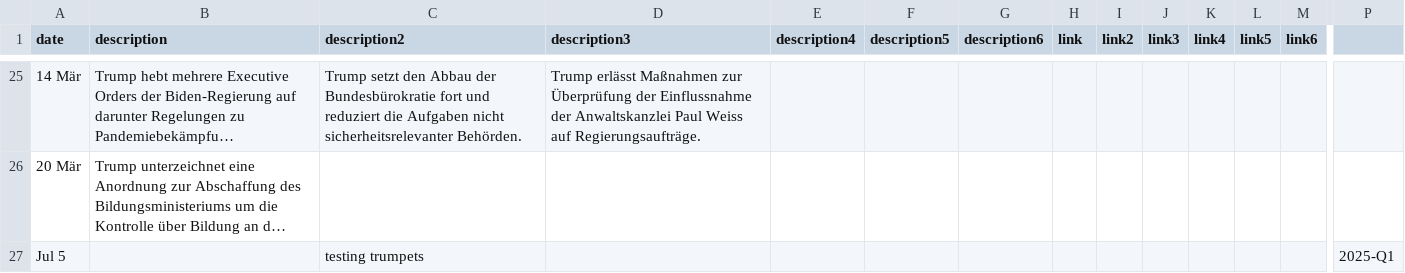
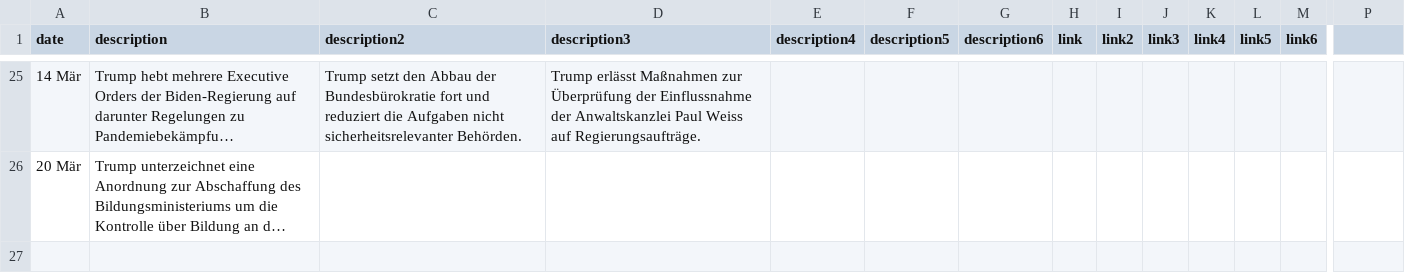
Before and after one commit to tomvaillant/20min-trump-form, a CSV file: timeline-data.csv, drawn as a sheet; only a part is shown, gaps mark what is left out; long unchanged cells end in …; rows hold the shown columns only; the diff names each change by its address in the sheet, - before the commit and + after, or states it on an @@ line.

Commit message:
timeline test removed

```diff
--- a/timeline-data.csv
+++ b/timeline-data.csv
-row 27: Jul 5 |  | testing trumpets |  |  |  |  |  |  |  |  |  |  | 2025-Q1
```
